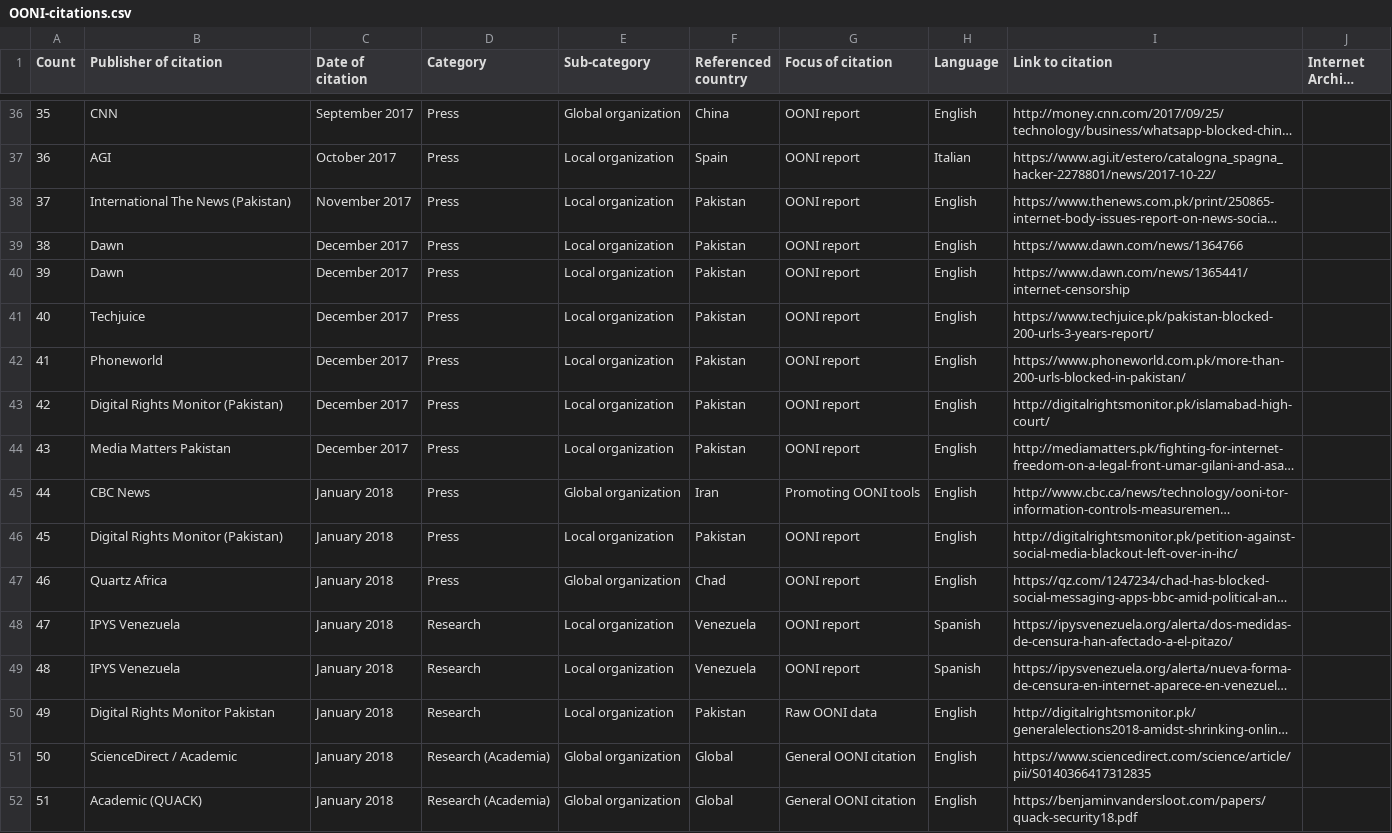
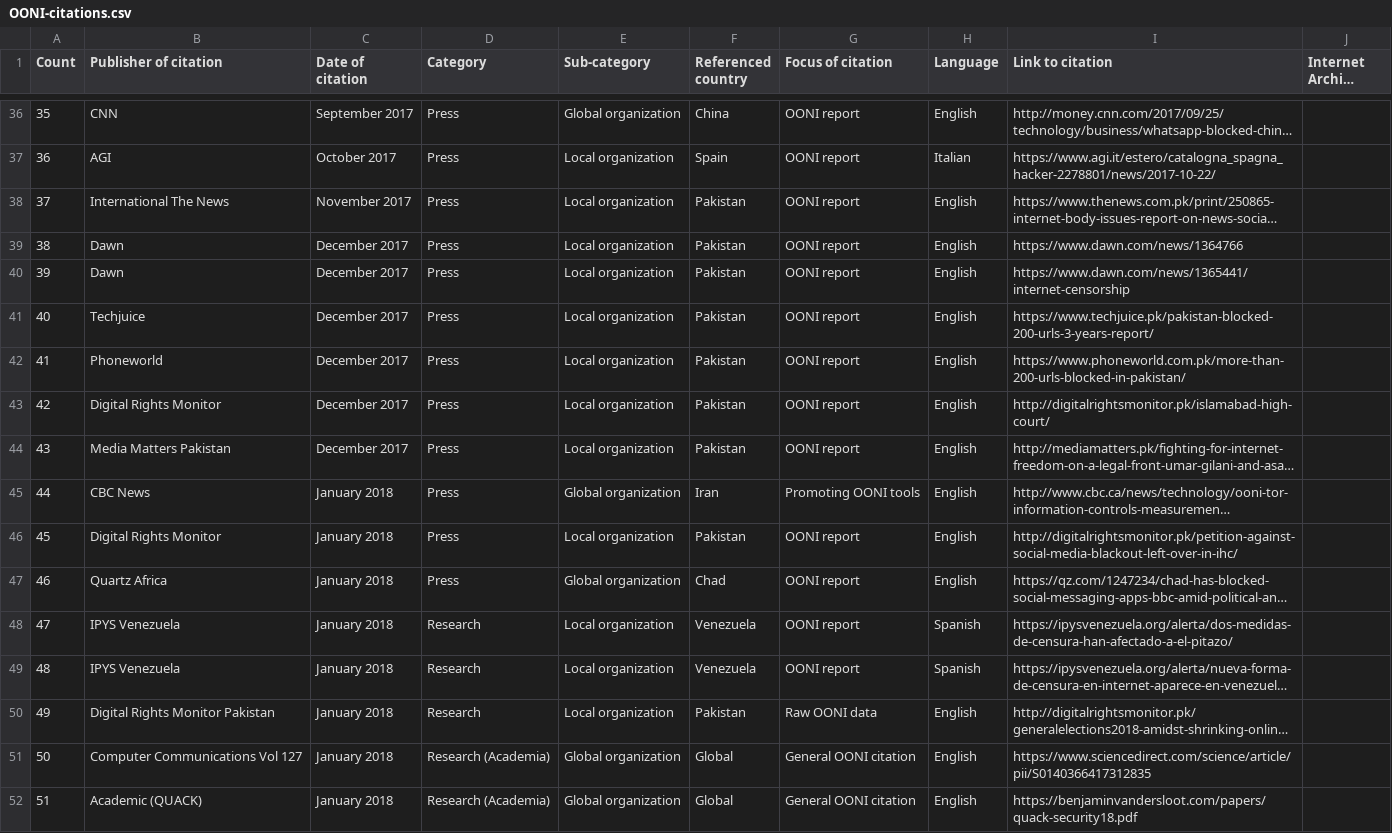
Before and after one commit to ooni/ooni.org, a CSV file: static/OONI-citations.csv, drawn as a sheet; only a part is shown, gaps mark what is left out; long unchanged cells end in …; the diff covers the shown part only; the diff names each change by its address in the sheet, - before the commit and + after, or states it on an @@ line.

Commit message:
Update citations csv

```diff
--- a/static/OONI-citations.csv
+++ b/static/OONI-citations.csv
-B38 (Publisher of citation): International The News (Pakistan)
+B38 (Publisher of citation): International The News
-B43 (Publisher of citation): Digital Rights Monitor (Pakistan)
+B43 (Publisher of citation): Digital Rights Monitor
-B46 (Publisher of citation): Digital Rights Monitor (Pakistan)
+B46 (Publisher of citation): Digital Rights Monitor
-B51 (Publisher of citation): ScienceDirect / Academic
+B51 (Publisher of citation): Computer Communications Vol 127
```
Also changed, not shown: 2 added rows and 47 edited cells elsewhere in this file.
